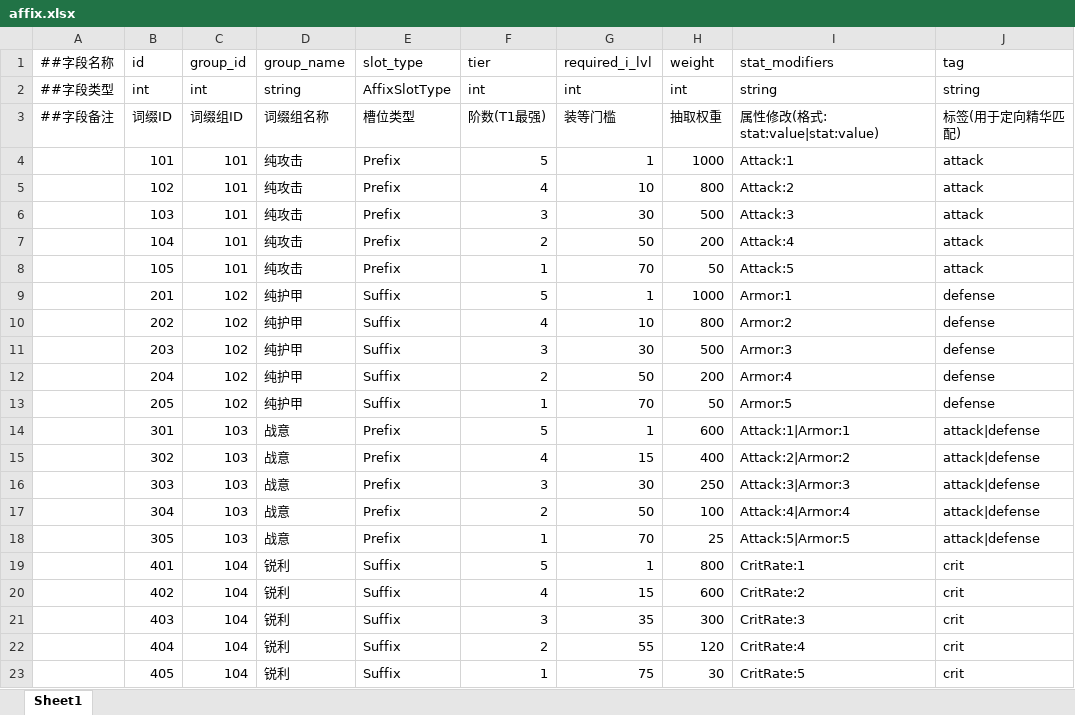
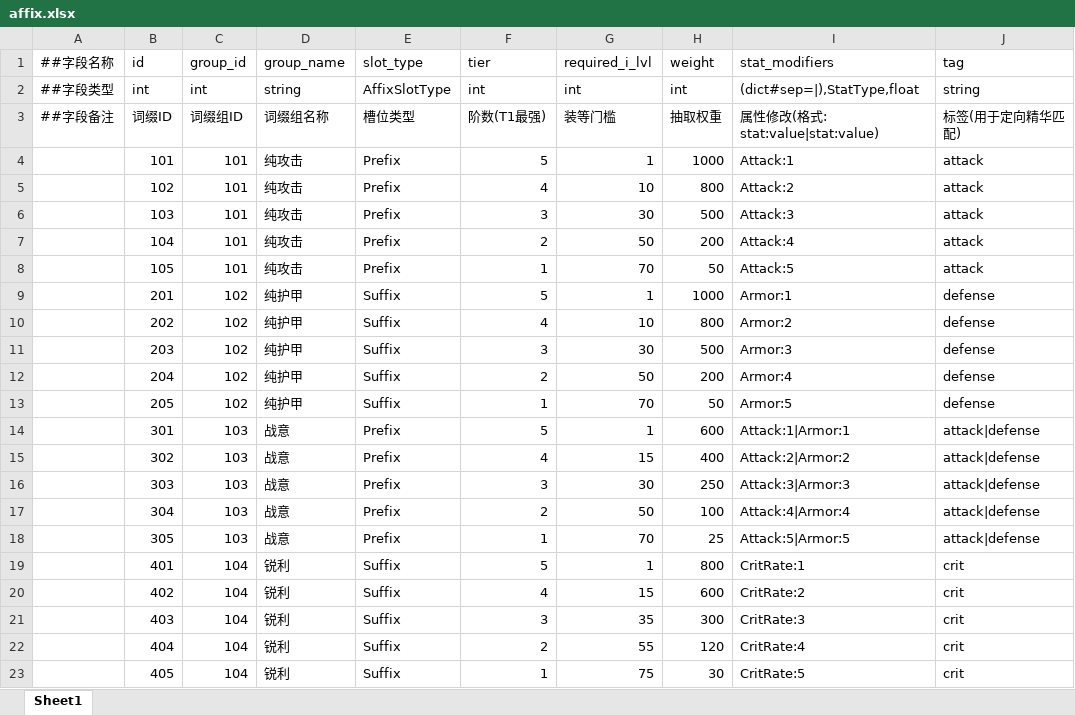
Before and after one commit to BokusuBox/FireForge, an Excel workbook: data/Equipment/affix.xlsx, sheet Sheet1, drawn as a sheet; values as stored, in another font and other column widths than the file's, no borders; the diff names each change by its address in the sheet, - before the commit and + after, or states it on an @@ line.

```diff
--- a/data/Equipment/affix.xlsx (sheet Sheet1)
+++ b/data/Equipment/affix.xlsx (sheet Sheet1)
-I2 (stat_modifiers): string
+I2 (stat_modifiers): (dict#sep=|),StatType,float
```
Also changed, not shown: data/Trait/trait.xlsx, 17 other files.
